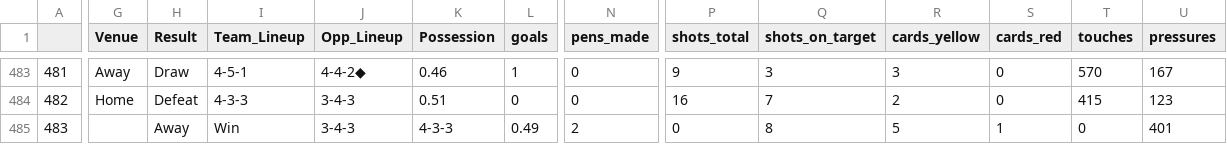
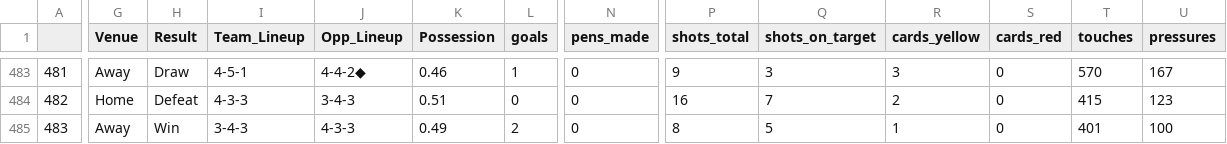
Before and after one commit to BVBtm86/buli_app, a CSV file: data/Seasons_data/Bundesliga_Team_Statistics_2021-2022.csv, drawn as a sheet; only a part is shown, gaps mark what is left out; the diff covers the shown part only; the diff names each change by its address in the sheet, - before the commit and + after, or states it on an @@ line.

```diff
--- a/data/Seasons_data/Bundesliga_Team_Statistics_2021-2022.csv
+++ b/data/Seasons_data/Bundesliga_Team_Statistics_2021-2022.csv
-G485 (Venue): (empty)
+G485 (Venue): Away
-H485 (Result): Away
+H485 (Result): Win
-I485 (Team_Lineup): Win
+I485 (Team_Lineup): 3-4-3
-J485 (Opp_Lineup): 3-4-3
+J485 (Opp_Lineup): 4-3-3
-K485 (Possession): 4-3-3
+K485 (Possession): 0.49
-L485 (goals): 0.49
+L485 (goals): 2
-N485 (pens_made): 2
+N485 (pens_made): 0
-P485 (shots_total): 0
+P485 (shots_total): 8
-Q485 (shots_on_target): 8
+Q485 (shots_on_target): 5
-R485 (cards_yellow): 5
+R485 (cards_yellow): 1
-S485 (cards_red): 1
+S485 (cards_red): 0
-T485 (touches): 0
+T485 (touches): 401
-U485 (pressures): 401
+U485 (pressures): 100
```
Also changed, not shown: 100 edited cells elsewhere in this file, 4 other files.
